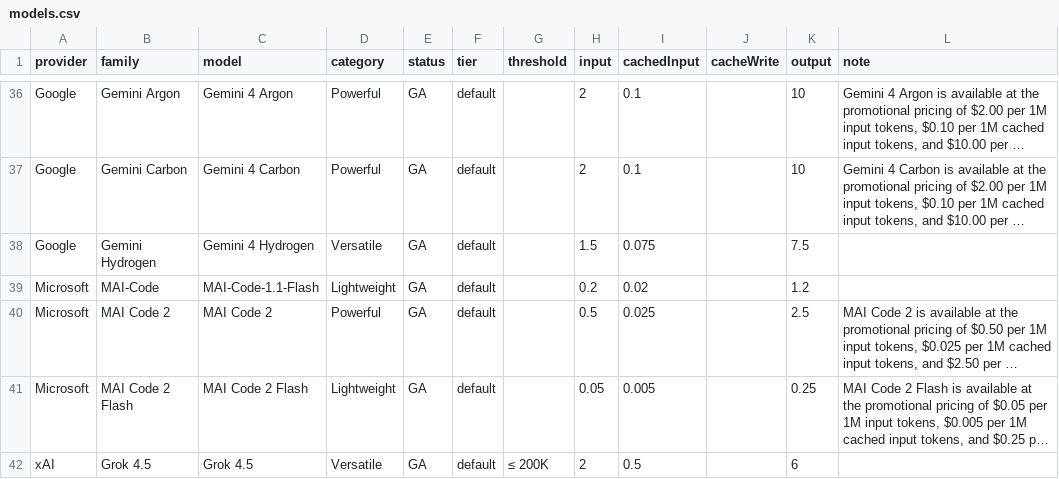
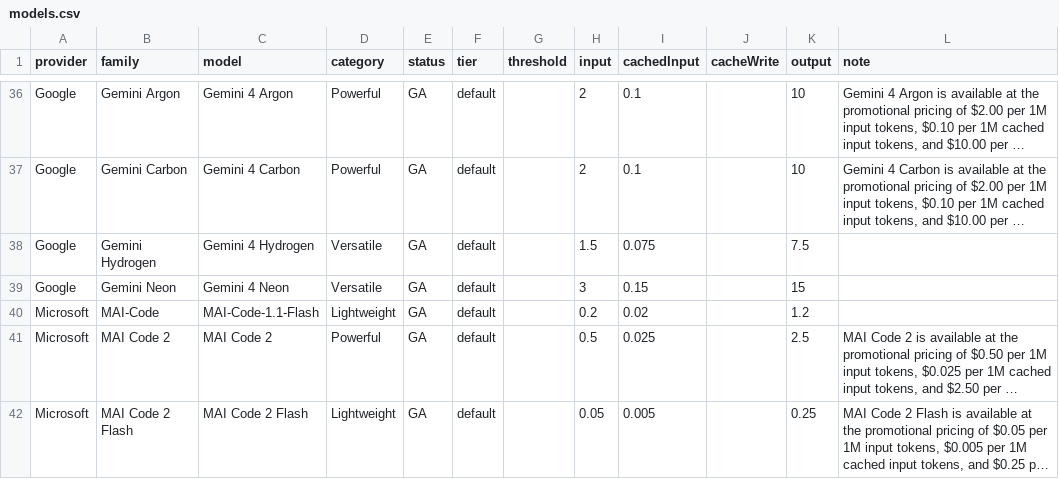
Before and after one commit to cpiaud/pricing-copilot, a CSV file: data/models.csv, drawn as a sheet; only a part is shown, gaps mark what is left out; the shorter side is filled out with more unchanged rows; long unchanged cells end in …; the diff names each change by its address in the sheet, - before the commit and + after, or states it on an @@ line.

```diff
--- a/data/models.csv
+++ b/data/models.csv
+row 39: Google | Gemini Neon | Gemini 4 Neon | Versatile | GA | default |  | 3 | 0.15 |  | 15
```
Also changed, not shown: 1 other file.
